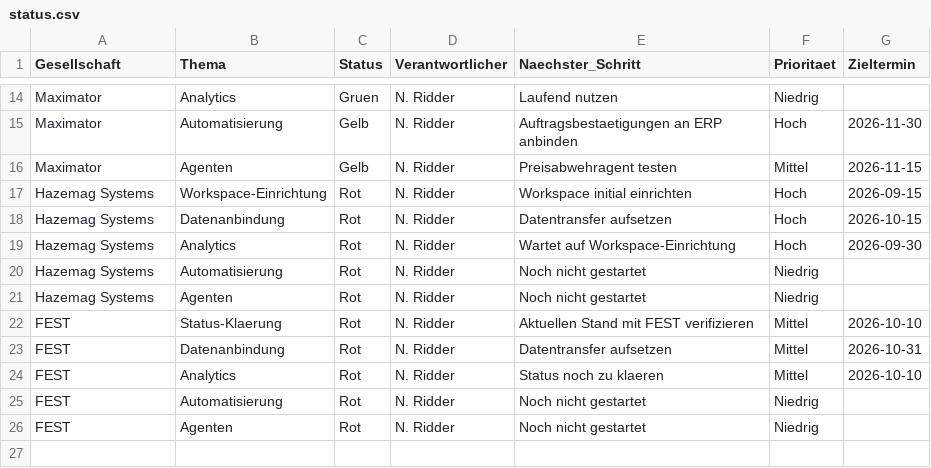
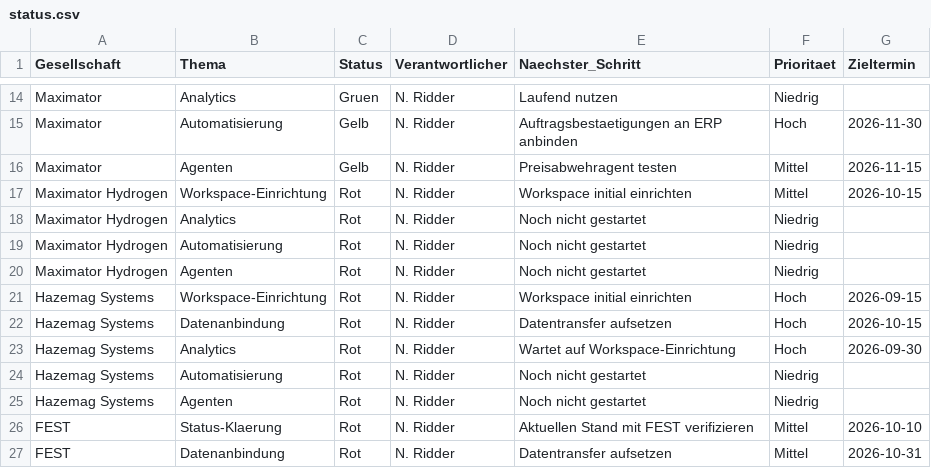
Before and after one commit to nikolausridder1301/tacto, a CSV file: data/status.csv, drawn as a sheet; only a part is shown, gaps mark what is left out; the shorter side is filled out with more unchanged rows; the diff names each change by its address in the sheet, - before the commit and + after, or states it on an @@ line.

```diff
--- a/data/status.csv
+++ b/data/status.csv
+row 17: Maximator Hydrogen | Workspace-Einrichtung | Rot | N. Ridder | Workspace initial einrichten | Mittel | 2026-10-15
+row 18: Maximator Hydrogen | Analytics | Rot | N. Ridder | Noch nicht gestartet | Niedrig
+row 19: Maximator Hydrogen | Automatisierung | Rot | N. Ridder | Noch nicht gestartet | Niedrig
+row 20: Maximator Hydrogen | Agenten | Rot | N. Ridder | Noch nicht gestartet | Niedrig
```
Also changed, not shown: data/kpis.csv, templates/kpis.csv, 8 other files.
